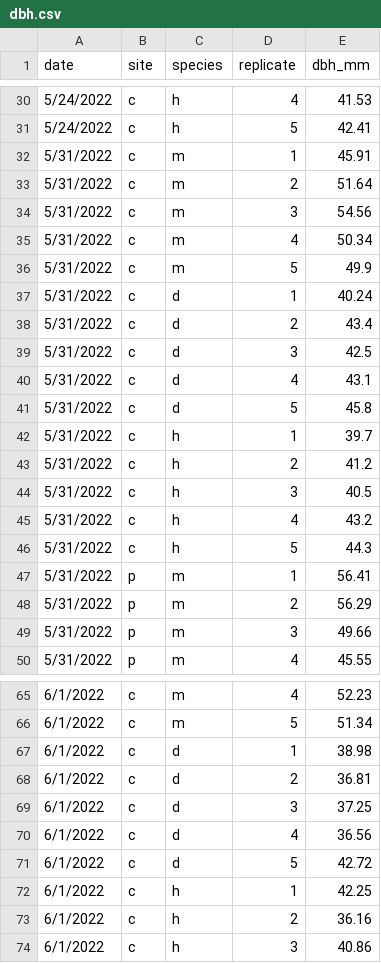
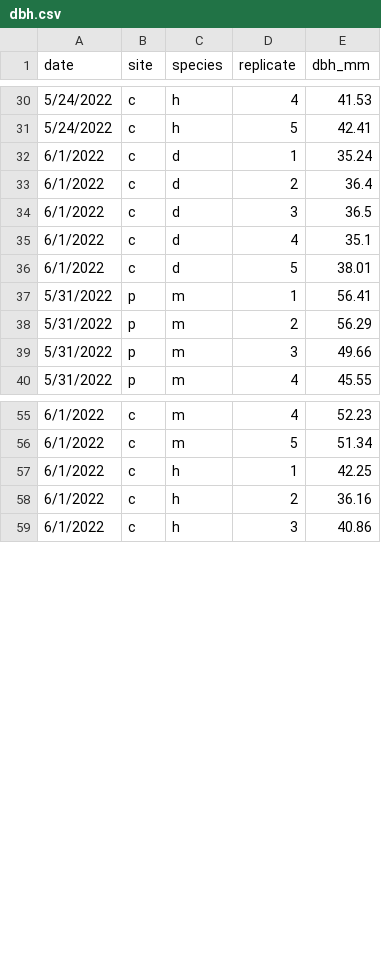
Before and after one commit to CourtneyCampany/CT_tree_2022, a CSV file: raw_data/dbh.csv, drawn as a sheet; only a part is shown, gaps mark what is left out; the diff covers the shown part only.

```diff
--- a/raw_data/dbh.csv
+++ b/raw_data/dbh.csv
@@ -31,17 +31,7 @@ date,site,species,replicate,dbh_mm
 5/24/2022,c,h,5,42.41
-5/31/2022,c,m,1,45.91
-5/31/2022,c,m,2,51.64
-5/31/2022,c,m,3,54.56
-5/31/2022,c,m,4,50.34
-5/31/2022,c,m,5,49.9
-5/31/2022,c,d,1,40.24
-5/31/2022,c,d,2,43.4
-5/31/2022,c,d,3,42.5
-5/31/2022,c,d,4,43.1
-5/31/2022,c,d,5,45.8
-5/31/2022,c,h,1,39.7
-5/31/2022,c,h,2,41.2
-5/31/2022,c,h,3,40.5
-5/31/2022,c,h,4,43.2
-5/31/2022,c,h,5,44.3
+6/1/2022,c,d,1,35.24
+6/1/2022,c,d,2,36.4
+6/1/2022,c,d,3,36.5
+6/1/2022,c,d,4,35.1
+6/1/2022,c,d,5,38.01
 5/31/2022,p,m,1,56.41
@@ -66,7 +56,2 @@ date,site,species,replicate,dbh_mm
 6/1/2022,c,m,5,51.34
-6/1/2022,c,d,1,38.98
-6/1/2022,c,d,2,36.81
-6/1/2022,c,d,3,37.25
-6/1/2022,c,d,4,36.56
-6/1/2022,c,d,5,42.72
 6/1/2022,c,h,1,42.25
```
Also changed, not shown: 4 edited cells elsewhere in this file, raw_data/water_potentials.csv, 30 other files.
